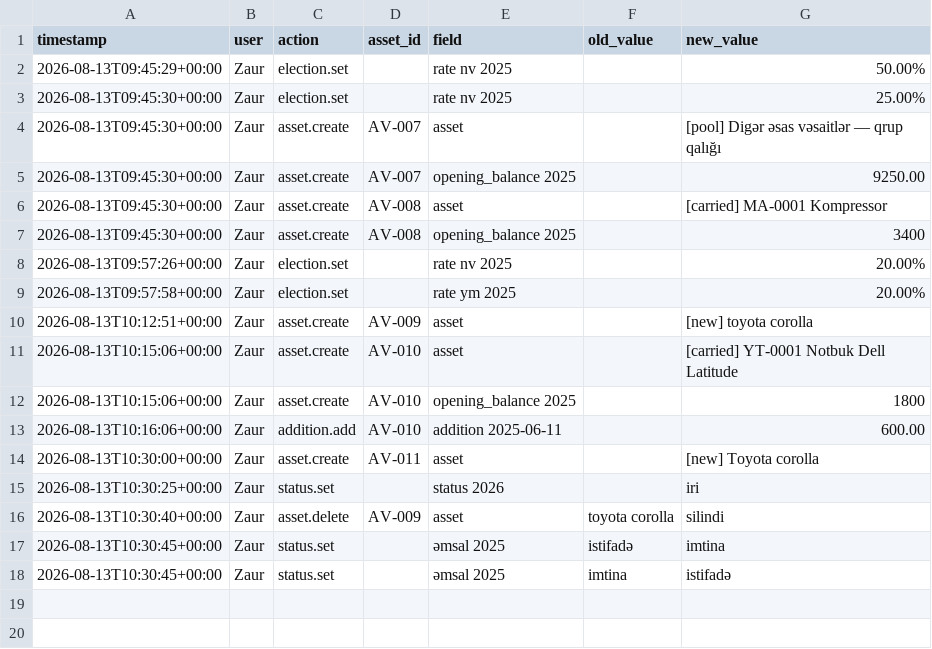
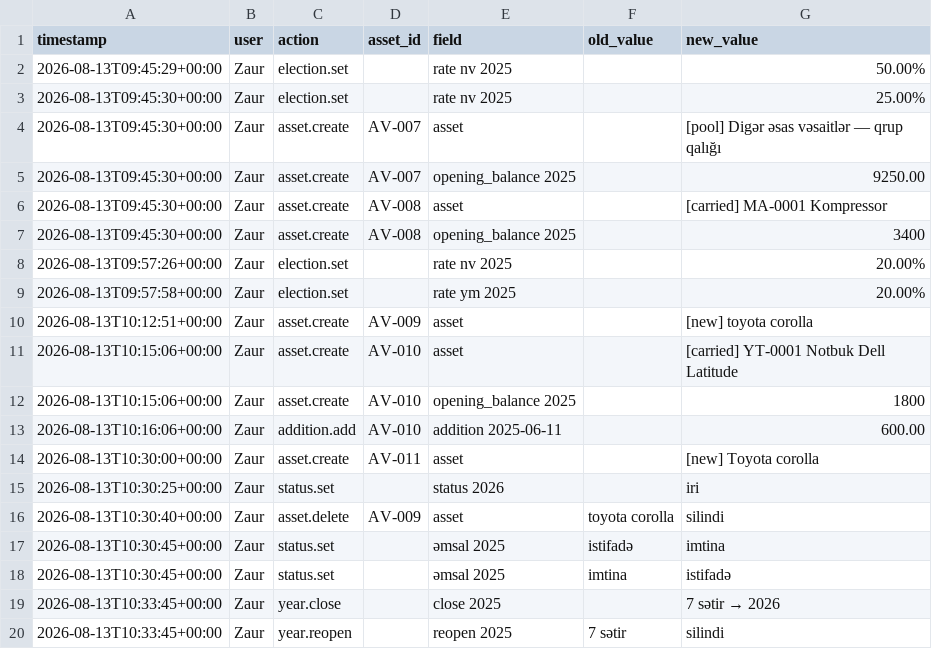
Before and after one commit to zaurww/esas-vesaitler, a TSV file: clients/demo-avto/changelog.tsv, drawn as a sheet; the diff names each change by its address in the sheet, - before the commit and + after, or states it on an @@ line.

```diff
--- a/clients/demo-avto/changelog.tsv
+++ b/clients/demo-avto/changelog.tsv
+row 19: 2026-08-13T10:33:45+00:00 | Zaur | year.close |  | close 2025 |  | 7 sətir → 2026
+row 20: 2026-08-13T10:33:45+00:00 | Zaur | year.reopen |  | reopen 2025 | 7 sətir | silindi
```
Also changed, not shown: 5 other files.
